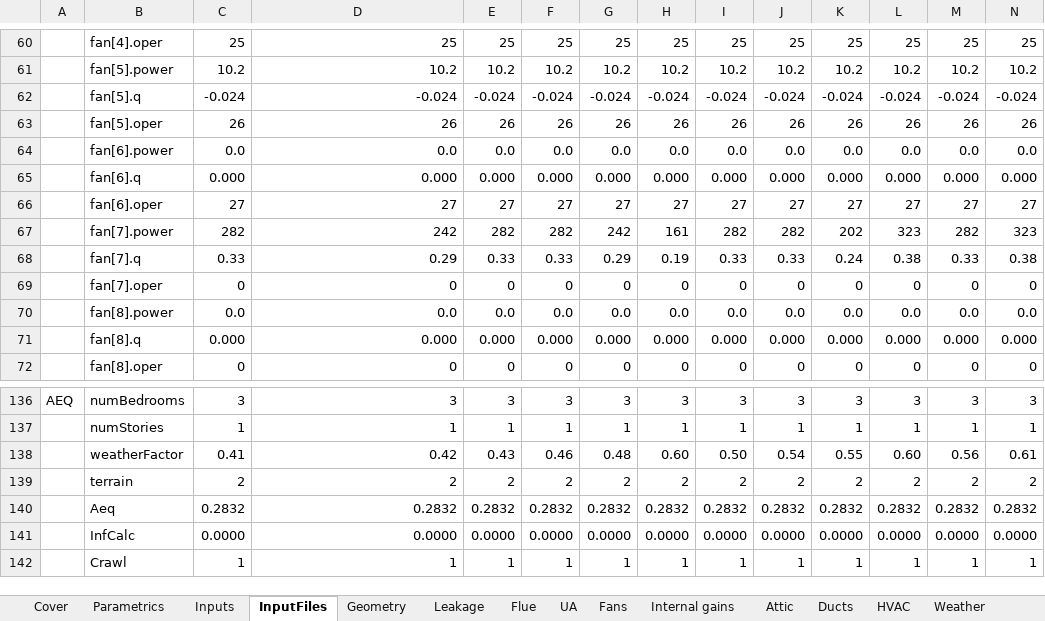
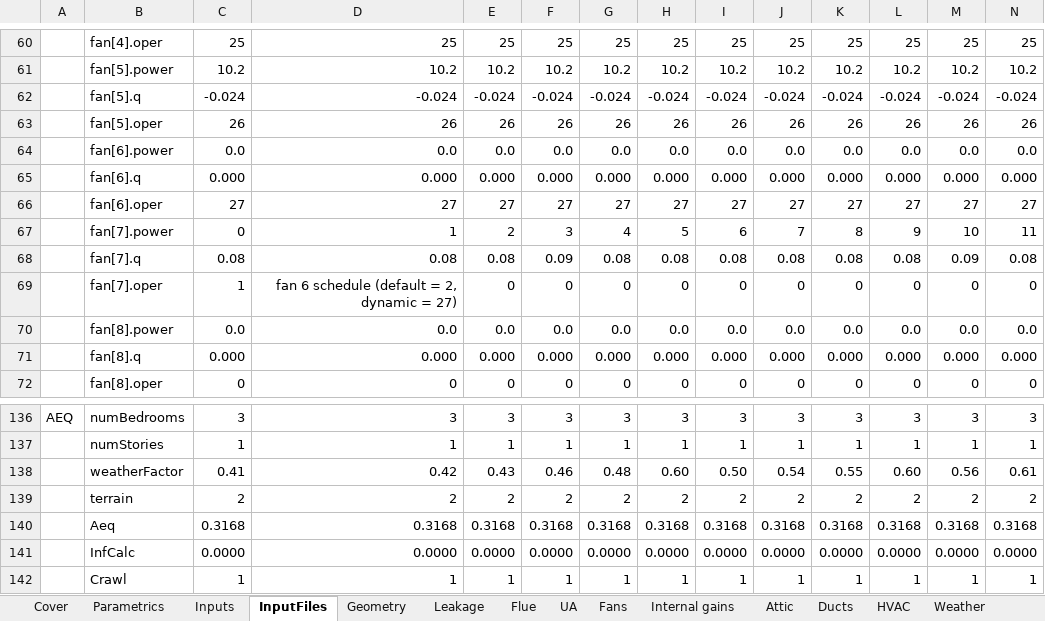
Before and after one commit to btus/regcap, an Excel workbook: REGCAP_inputs.xlsm, sheet InputFiles, drawn as a sheet; only a part is shown, gaps mark what is left out; values as stored, in another font and other column widths than the file's, no borders; the diff covers the shown part only; the diff names each change by its address in the sheet, - before the commit and + after, or states it on an @@ line.

```diff
--- a/REGCAP_inputs.xlsm (sheet InputFiles)
+++ b/REGCAP_inputs.xlsm (sheet InputFiles)
-C67: 282
+C67: 0
-D67: 242
+D67: 1
-E67: 282
+E67: 2
-F67: 282
+F67: 3
-G67: 242
+G67: 4
-H67: 161
+H67: 5
-I67: 282
+I67: 6
-J67: 282
+J67: 7
-K67: 202
+K67: 8
-L67: 323
+L67: 9
-M67: 282
+M67: 10
-N67: 323
+N67: 11
-C68: 0.33
+C68: 0.08
-D68: 0.29
+D68: 0.08
-E68: 0.33
+E68: 0.08
-F68: 0.33
+F68: 0.09
-G68: 0.29
+G68: 0.08
-H68: 0.19
+H68: 0.08
-I68: 0.33
+I68: 0.08
-J68: 0.33
+J68: 0.08
-K68: 0.24
+K68: 0.08
-L68: 0.38
+L68: 0.08
-M68: 0.33
+M68: 0.09
-N68: 0.38
+N68: 0.08
-C69: 0
+C69: 1
-D69: 0
+D69: fan 6 schedule (default = 2, dynamic = 27)
-C140: 0.2832
+C140: 0.3168
-D140: 0.2832
+D140: 0.3168
-E140: 0.2832
+E140: 0.3168
-F140: 0.2832
+F140: 0.3168
-G140: 0.2832
+G140: 0.3168
-H140: 0.2832
+H140: 0.3168
-I140: 0.2832
+I140: 0.3168
-J140: 0.2832
+J140: 0.3168
-K140: 0.2832
+K140: 0.3168
-L140: 0.2832
+L140: 0.3168
-M140: 0.2832
+M140: 0.3168
-N140: 0.2832
+N140: 0.3168
```
Also changed, not shown: 559 edited cells elsewhere in this sheet, sheet HVAC, sheet Fans, sheet UA, sheet Leakage, sheet Parametrics, sheet Inputs, 5 more sheets, formulas that keep their value.
